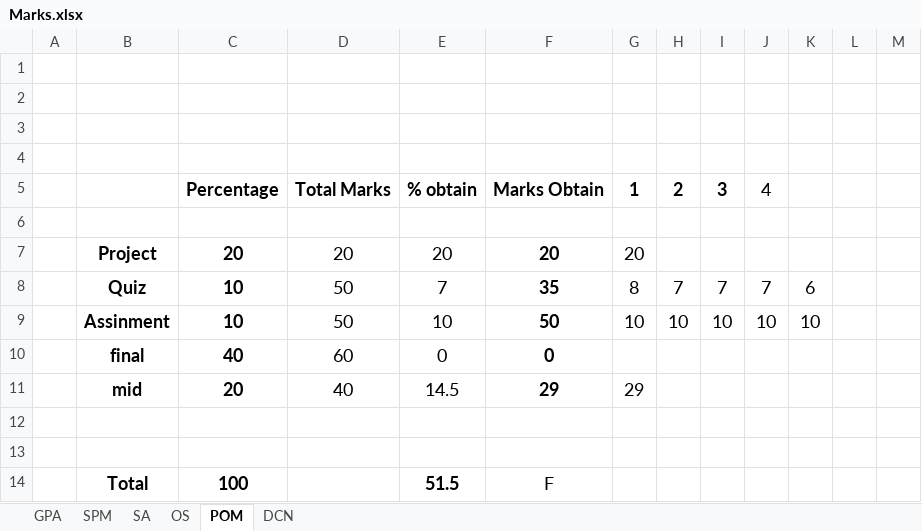
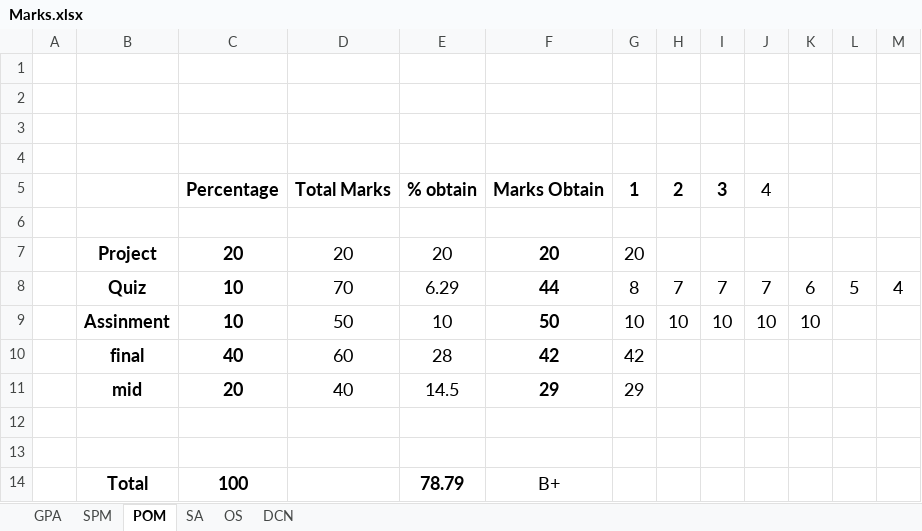
Before and after one commit to MFY2000/Semeste_5_FALL-2021_, an Excel workbook: Marks.xlsx, sheet POM, drawn as a sheet; values as stored, in another font and other column widths than the file's, no borders; the diff names each change by its address in the sheet, - before the commit and + after, or states it on an @@ line.

Commit message:
MFY auto commit at 03/02/2022 17:51:09

```diff
--- a/Marks.xlsx (sheet POM)
+++ b/Marks.xlsx (sheet POM)
@@ sheet tab order changed: GPA | SPM | POM | SA | OS | DCN @@
-D8: 50
+D8: 70
-E8: 7
+E8: 6.29
-F8: 35
+F8: 44
-L8: (empty)
+L8: 5
-M8: (empty)
+M8: 4
-E10: 0
+E10: 28
-F10: 0
+F10: 42
-G10: (empty)
+G10: 42
-E14: 51.5
+E14: 78.79
-F14: F
+F14: B+
```
Also changed, not shown: sheet GPA.
